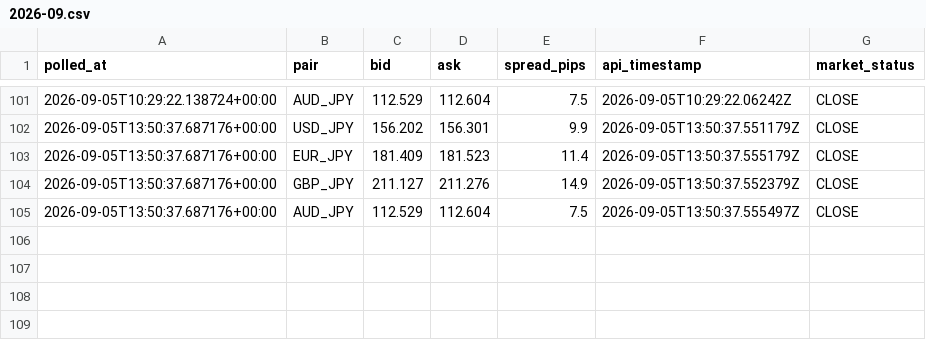
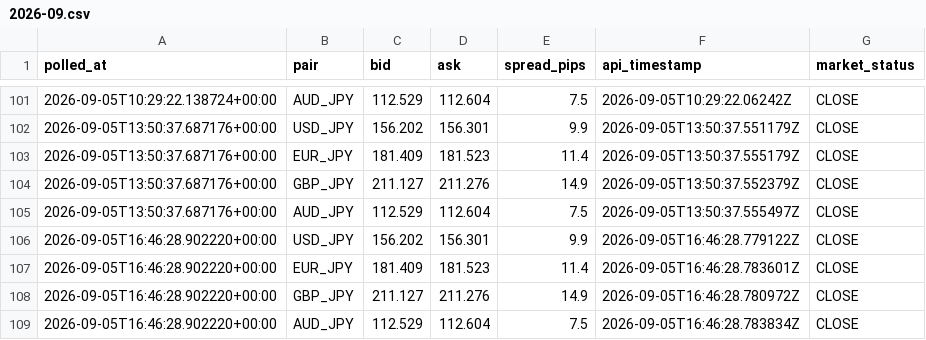
Before and after one commit to hasebe201114-cyber/minmax-fx-day-trading-lab, a CSV file: data/raw/live-ticker/2026-09.csv, drawn as a sheet; only a part is shown, gaps mark what is left out.

```diff
--- a/data/raw/live-ticker/2026-09.csv
+++ b/data/raw/live-ticker/2026-09.csv
@@ -105 +105,5 @@ polled_at,pair,bid,ask,spread_pips,api_timestamp,market_status
 2026-09-05T13:50:37.687176+00:00,AUD_JPY,112.529,112.604,7.5,2026-09-05T13:50:37.555497Z,CLOSE
+2026-09-05T16:46:28.902220+00:00,USD_JPY,156.202,156.301,9.9,2026-09-05T16:46:28.779122Z,CLOSE
+2026-09-05T16:46:28.902220+00:00,EUR_JPY,181.409,181.523,11.4,2026-09-05T16:46:28.783601Z,CLOSE
+2026-09-05T16:46:28.902220+00:00,GBP_JPY,211.127,211.276,14.9,2026-09-05T16:46:28.780972Z,CLOSE
+2026-09-05T16:46:28.902220+00:00,AUD_JPY,112.529,112.604,7.5,2026-09-05T16:46:28.783834Z,CLOSE
```
